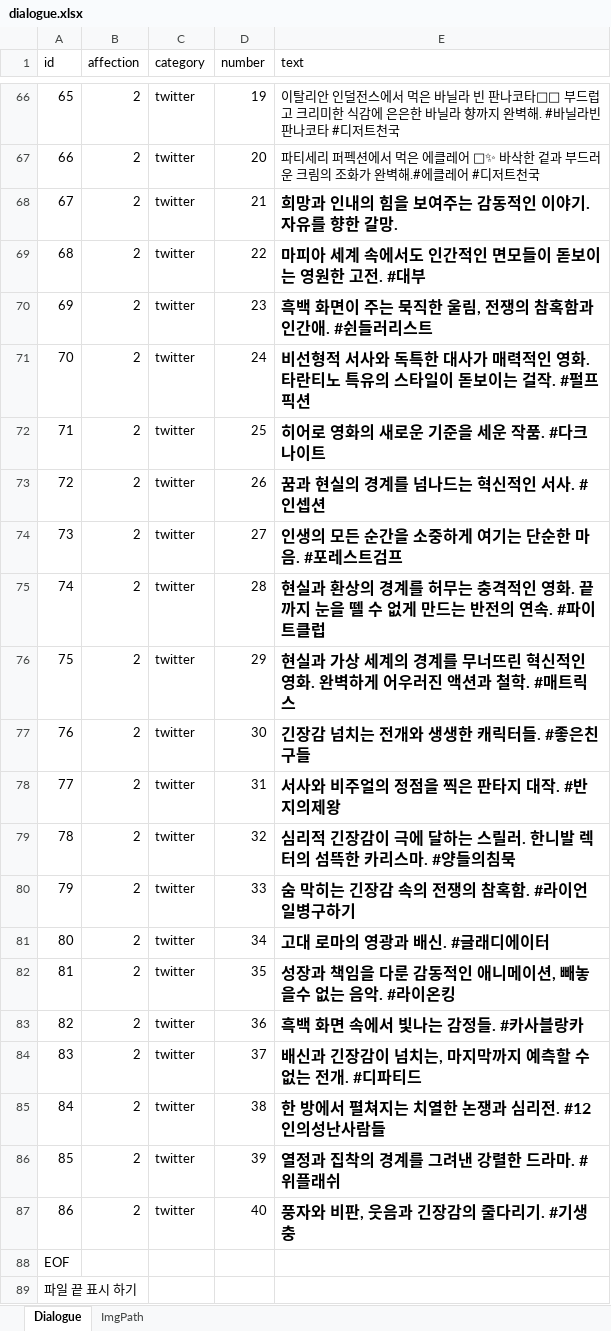
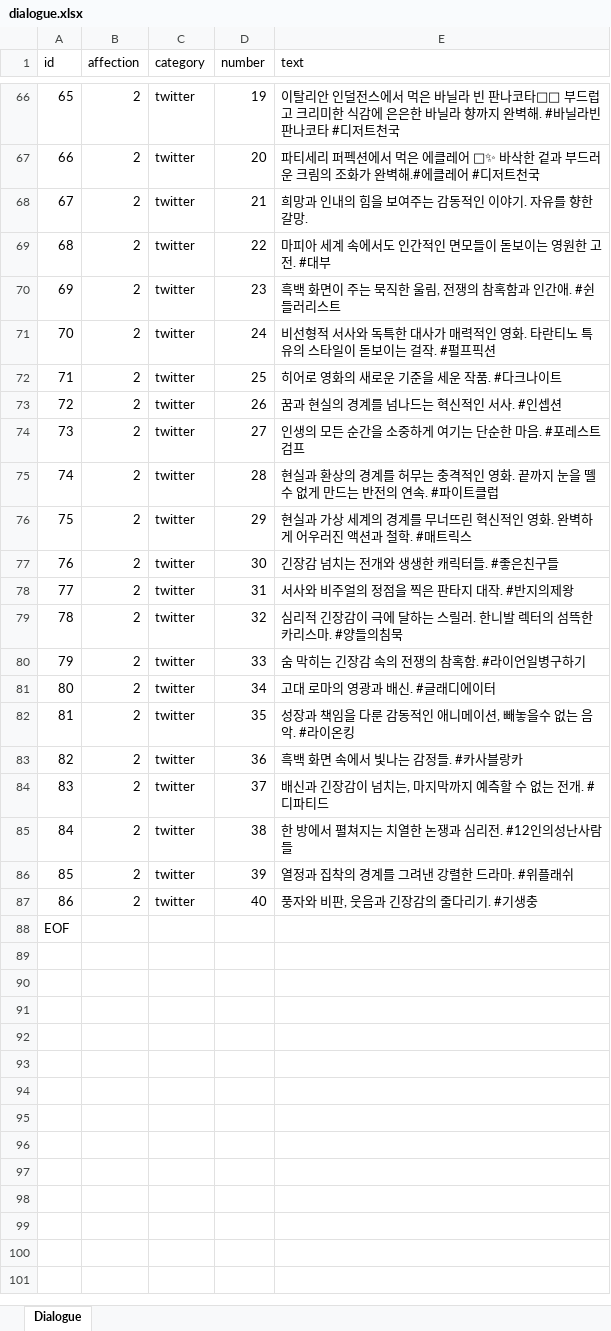
Before and after one commit to hssong1221/AI-CHATBOT-GAME, an Excel workbook: CHATGAME/Assets/Data/dialogue.xlsx, sheet Dialogue, drawn as a sheet; only a part is shown, gaps mark what is left out; values as stored, in another font and other column widths than the file's, no borders; the diff covers the shown part only; the diff names each change by its address in the sheet, - before the commit and + after, or states it on an @@ line.

```diff
--- a/CHATGAME/Assets/Data/dialogue.xlsx (sheet Dialogue)
+++ b/CHATGAME/Assets/Data/dialogue.xlsx (sheet Dialogue)
-sheet tab: ImgPath
-E68:E87 bold: on
+E68:E87 bold: off, text size: smaller
-row 89: 파일 끝 표시 하기
```
Also changed, not shown: 83 edited cells and cell formats elsewhere in this sheet.
